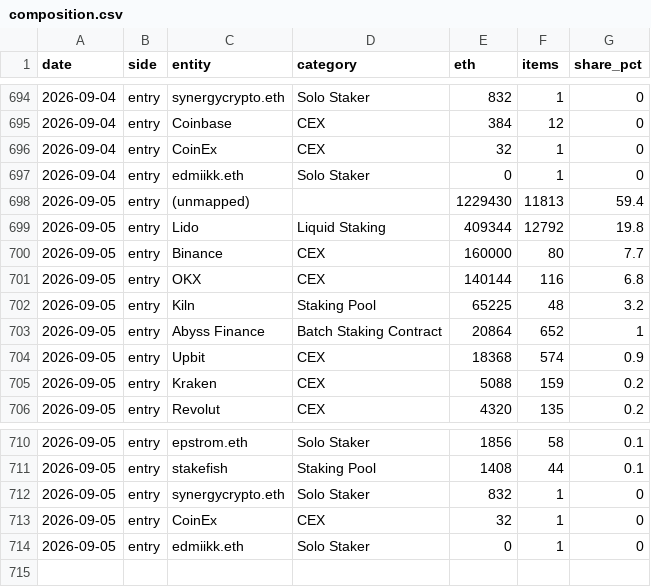
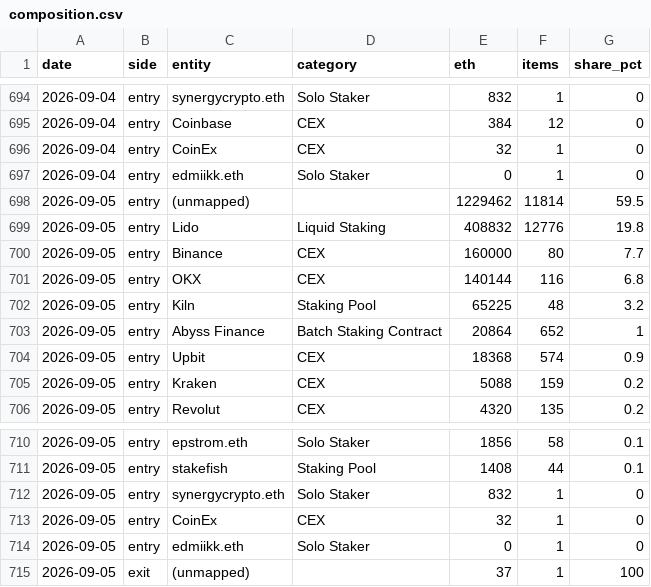
Before and after one commit to jeremyanichols/exit-watch-site, a CSV file: data/composition.csv, drawn as a sheet; only a part is shown, gaps mark what is left out.

```diff
--- a/data/composition.csv
+++ b/data/composition.csv
@@ -697,4 +697,4 @@ date,side,entity,category,eth,items,share_pct
 2026-09-04,entry,edmiikk.eth,Solo Staker,0,1,0
-2026-09-05,entry,(unmapped),,1229430,11813,59.4
-2026-09-05,entry,Lido,Liquid Staking,409344,12792,19.8
+2026-09-05,entry,(unmapped),,1229462,11814,59.5
+2026-09-05,entry,Lido,Liquid Staking,408832,12776,19.8
 2026-09-05,entry,Binance,CEX,160000,80,7.7
@@ -714 +714,2 @@ date,side,entity,category,eth,items,share_pct
 2026-09-05,entry,edmiikk.eth,Solo Staker,0,1,0
+2026-09-05,exit,(unmapped),,37,1,100
```
Also changed, not shown: 4 other files.
